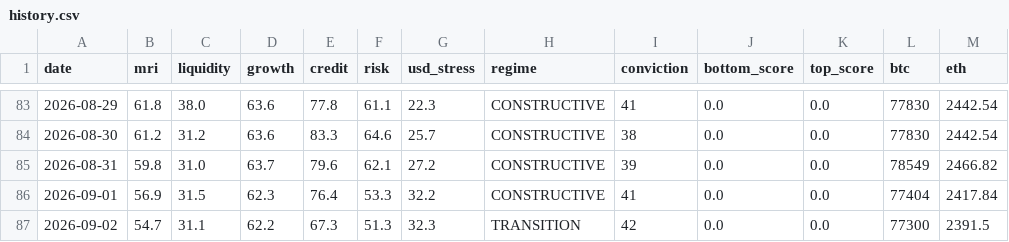
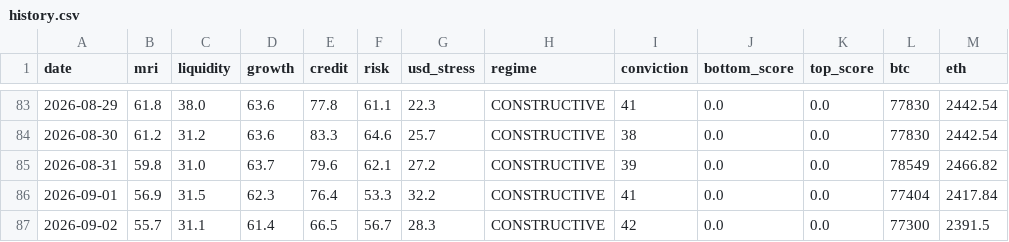
Before and after one commit to noahdeitmerg-svg/makro-dashboard, a CSV file: history.csv, drawn as a sheet; only a part is shown, gaps mark what is left out.

```diff
--- a/history.csv
+++ b/history.csv
@@ -86,2 +86,2 @@ date,mri,liquidity,growth,credit,risk,usd_stress,regime,conviction,bottom_score,
 2026-09-01,56.9,31.5,62.3,76.4,53.3,32.2,CONSTRUCTIVE,41,0.0,0.0,77404,2417.84
-2026-09-02,54.7,31.1,62.2,67.3,51.3,32.3,TRANSITION,42,0.0,0.0,77300,2391.5
+2026-09-02,55.7,31.1,61.4,66.5,56.7,28.3,CONSTRUCTIVE,42,0.0,0.0,77300,2391.5
```
Also changed, not shown: 2 other files.
